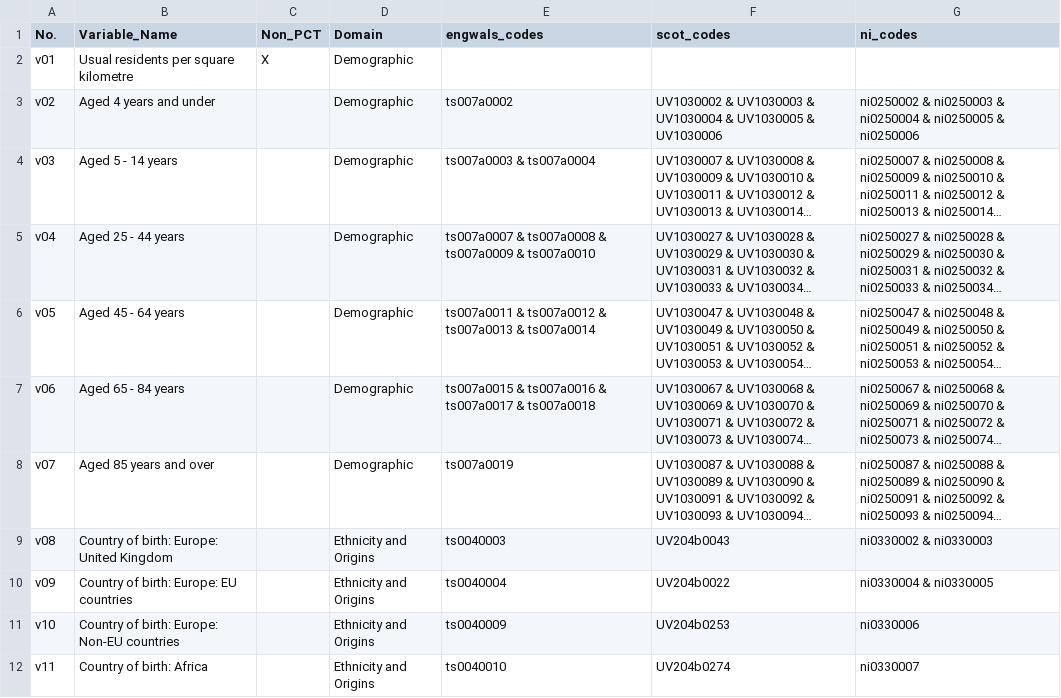
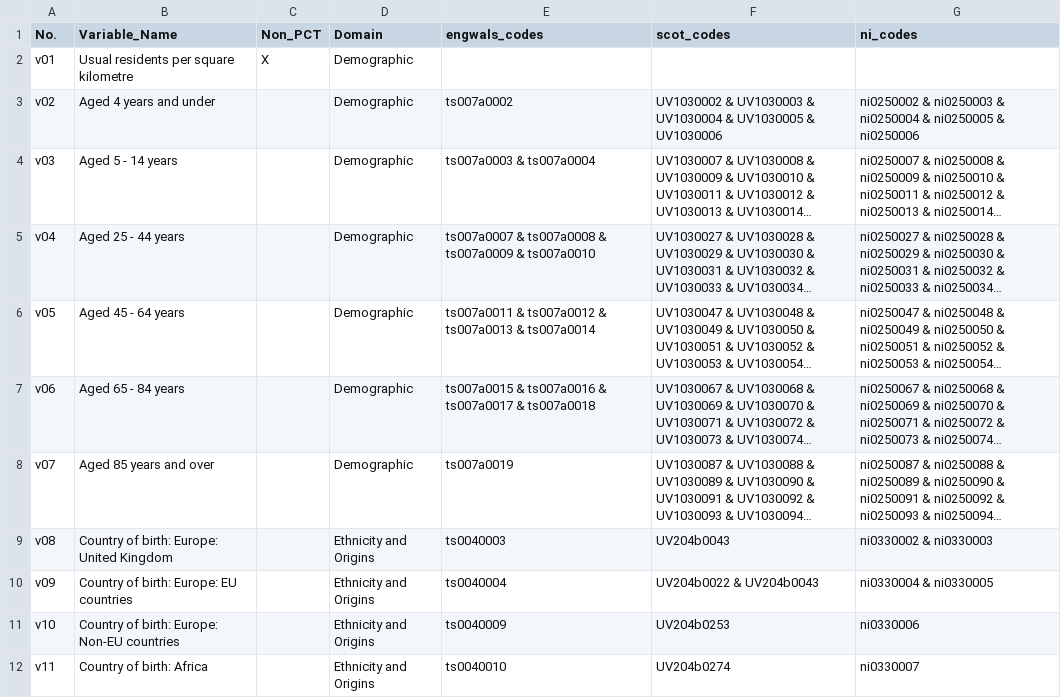
Before and after one commit to safer-streets/Output_Area_Classification, a CSV file: data/lookup/Variables_OAC.csv, drawn as a sheet; only a part is shown; long unchanged cells end in …; the diff names each change by its address in the sheet, - before the commit and + after, or states it on an @@ line.

Commit message:
Update to V09 to include reference to UV204b0043 for Scotland

```diff
--- a/data/lookup/Variables_OAC.csv
+++ b/data/lookup/Variables_OAC.csv
-F10 (scot_codes): UV204b0022
+F10 (scot_codes): UV204b0022 & UV204b0043
```
